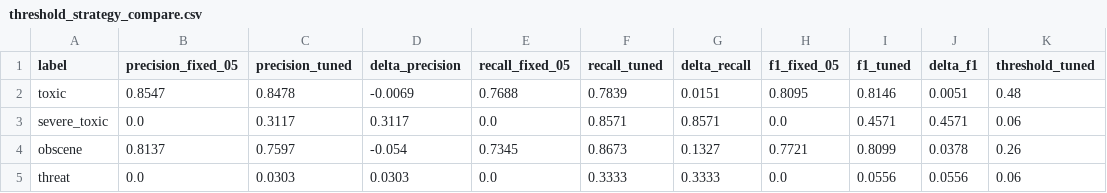
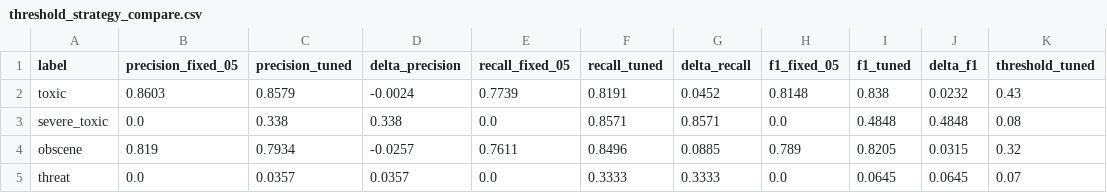
Before and after one commit to Frosty-00/toxic-comment-detector, a CSV file: results/threshold_strategy_compare.csv, drawn as a sheet; only a part is shown; the diff covers the shown part only.

```diff
--- a/results/threshold_strategy_compare.csv
+++ b/results/threshold_strategy_compare.csv
@@ -1,5 +1,5 @@
 label,precision_fixed_05,precision_tuned,delta_precision,recall_fixed_05,recall_tuned,delta_recall,f1_fixed_05,f1_tuned,delta_f1,threshold_tuned
-toxic,0.8547,0.8478,-0.0069,0.7688,0.7839,0.0151,0.8095,0.8146,0.0051,0.48
-severe_toxic,0.0,0.3117,0.3117,0.0,0.8571,0.8571,0.0,0.4571,0.4571,0.06
-obscene,0.8137,0.7597,-0.054,0.7345,0.8673,0.1327,0.7721,0.8099,0.0378,0.26
-threat,0.0,0.0303,0.0303,0.0,0.3333,0.3333,0.0,0.0556,0.0556,0.06
+toxic,0.8603,0.8579,-0.0024,0.7739,0.8191,0.0452,0.8148,0.838,0.0232,0.43
+severe_toxic,0.0,0.338,0.338,0.0,0.8571,0.8571,0.0,0.4848,0.4848,0.08
+obscene,0.819,0.7934,-0.0257,0.7611,0.8496,0.0885,0.789,0.8205,0.0315,0.32
+threat,0.0,0.0357,0.0357,0.0,0.3333,0.3333,0.0,0.0645,0.0645,0.07
```
Also changed, not shown: 17 edited cells elsewhere in this file, results/per_label_metrics.csv, 10 other files.
